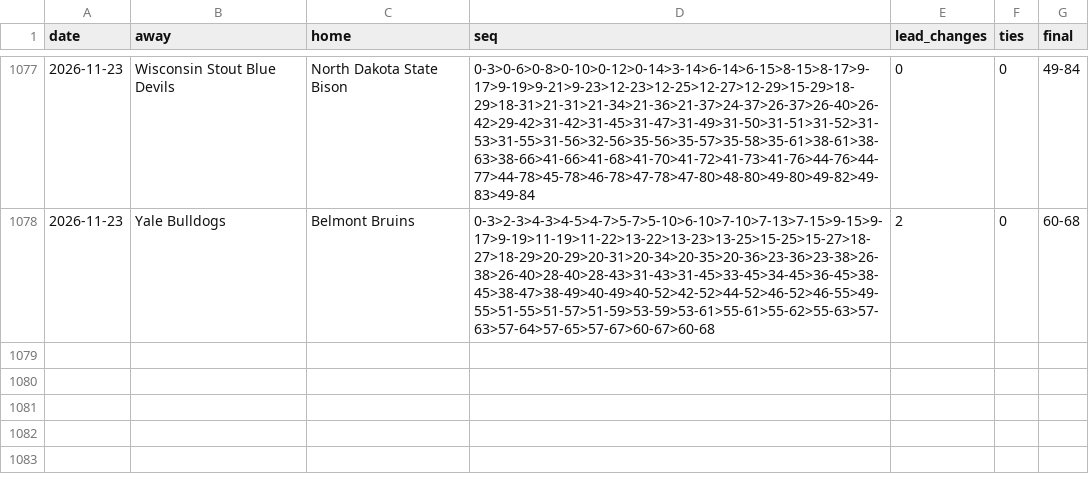
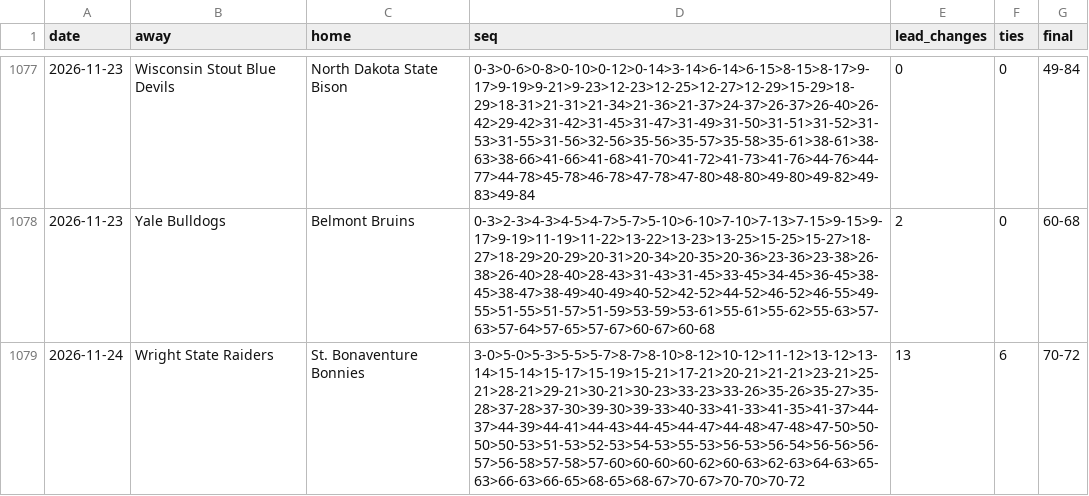
Before and after one commit to michaellvenuti-ops/mv_magic, a CSV file: pc-data/ncaab-first-score-sequences.csv, drawn as a sheet; only a part is shown, gaps mark what is left out; the diff names each change by its address in the sheet, - before the commit and + after, or states it on an @@ line.

Commit message:
pc-scans sync: pc-data/ncaab-first-score-sequences.csv

```diff
--- a/pc-data/ncaab-first-score-sequences.csv
+++ b/pc-data/ncaab-first-score-sequences.csv
+row 1079: 2026-11-24 | Wright State Raiders | St. Bonaventure Bonnies | 3-0>5-0>5-3>5-5>5-7>8-7>8-10>8-12>10-12>11-12>13-12>13-14>15-14>15-17>15-19>15-21>17-21>20-21>21-21>23-21>25-21>28-21>29-21>30-21>30-23>33-23>33-26>35-26>35-27>35-28>37-28>37-30>39-30>39-33>40-33>41-33>41-35>41-37>44-37>44-39>44-41>44-43>44-45>44-47>44-48>47-48>47-50>50-50>50-53>51-53>52-53>54-53>55-53>56-53>56-54>56-56>56-57>56-58>57-58>57-60>60-60>60-62>60-63>62-63>64-63>65-63>66-63>66-65>68-65>68-67>70-67>70-70>70-72 | 13 | 6 | 70-72
```
